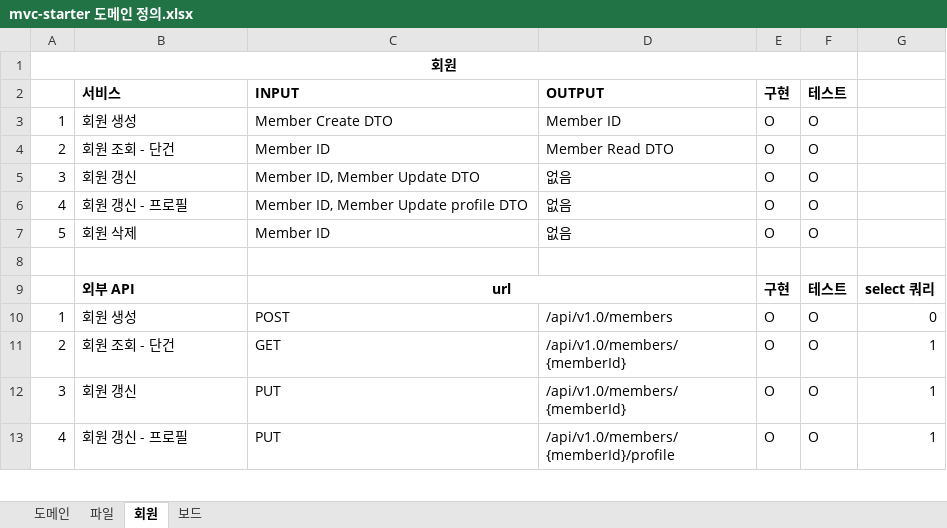
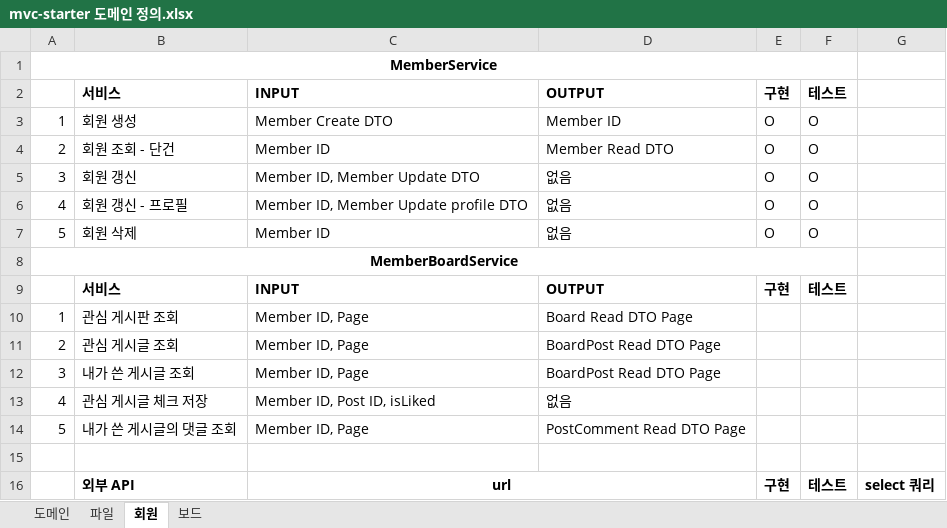
Before and after one commit to JuJin1324/mvc-starter, an Excel workbook: docs/mvc-starter 도메인 정의.xlsx, sheet 회원, drawn as a sheet; only a part is shown; the shorter side is filled out with more unchanged rows; values as stored, in another font and other column widths than the file's, no borders; the diff names each change by its address in the sheet, - before the commit and + after, or states it on an @@ line.

Commit message:
[MemberBoard] 서비스 설계

```diff
--- a/docs/mvc-starter 도메인 정의.xlsx (sheet 회원)
+++ b/docs/mvc-starter 도메인 정의.xlsx (sheet 회원)
-A1: 회원
+A1: MemberService
+row 8: MemberBoardService
+row 9:  | 서비스 | INPUT | OUTPUT | 구현 | 테스트
+row 10: 1 | 관심 게시판 조회 | Member ID, Page | Board Read DTO Page
+row 11: 2 | 관심 게시글 조회 | Member ID, Page | BoardPost Read DTO Page
+row 12: 3 | 내가 쓴 게시글 조회 | Member ID, Page | BoardPost Read DTO Page
+row 13: 4 | 관심 게시글 체크 저장 | Member ID, Post ID, isLiked | 없음
+row 14: 5 | 내가 쓴 게시글의 댓글 조회 | Member ID, Page | PostComment Read DTO Page
```
Also changed, not shown: 18 other files.
